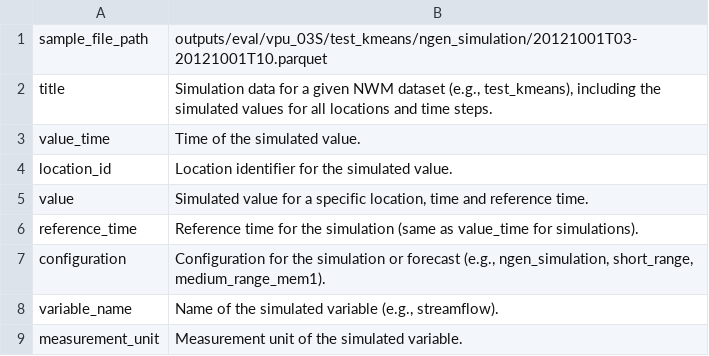
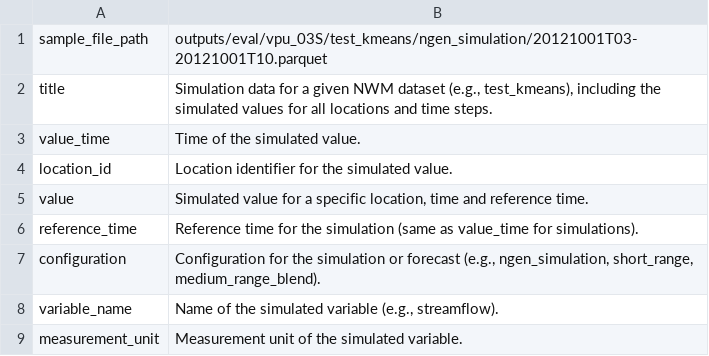
Before and after one commit to NGWPC/nwm-eval-mgr, a CSV file: docs/scripts/data_desc/outputs/forecast_data.csv, drawn as a sheet.

```diff
--- a/docs/scripts/data_desc/outputs/forecast_data.csv
+++ b/docs/scripts/data_desc/outputs/forecast_data.csv
@@ -6,3 +6,3 @@ value|Simulated value for a specific location, time and reference time.
 reference_time|Reference time for the simulation (same as value_time for simulations).
-configuration|Configuration for the simulation or forecast (e.g., ngen_simulation, short_range, medium_range_mem1).
+configuration|Configuration for the simulation or forecast (e.g., ngen_simulation, short_range, medium_range_blend).
 variable_name|Name of the simulated variable (e.g., streamflow).
```
Also changed, not shown: docs/scripts/data_desc/outputs/obs_data.csv, docs/scripts/data_desc/outputs/pairs.csv, 2 other files.
